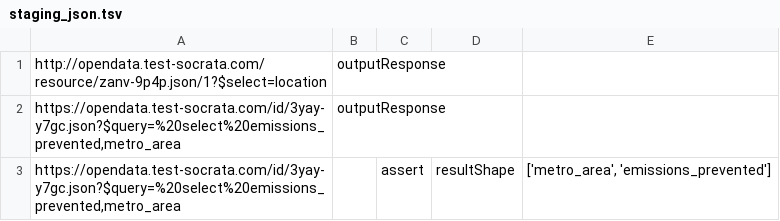
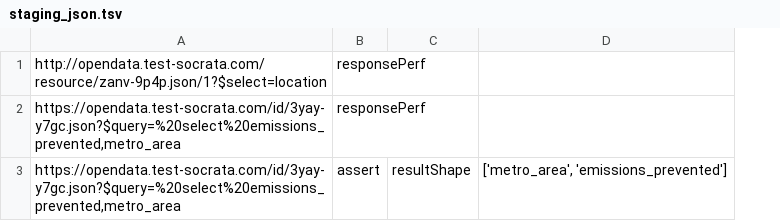
Before and after one commit to rathbone1200cc/client-test, a TSV file: input/staging_json.tsv, drawn as a sheet; removed rows and columns are numbered as before the commit, all else as after; the diff names each change by its address in the sheet, - before the commit and + after, or states it on an @@ line.

```diff
--- a/input/staging_json.tsv
+++ b/input/staging_json.tsv
-column B, rows 1-2: outputResponse | outputResponse
-B1:B2: (empty)
+B1:B2: responsePerf
```
Also changed, not shown: 3 other files.
